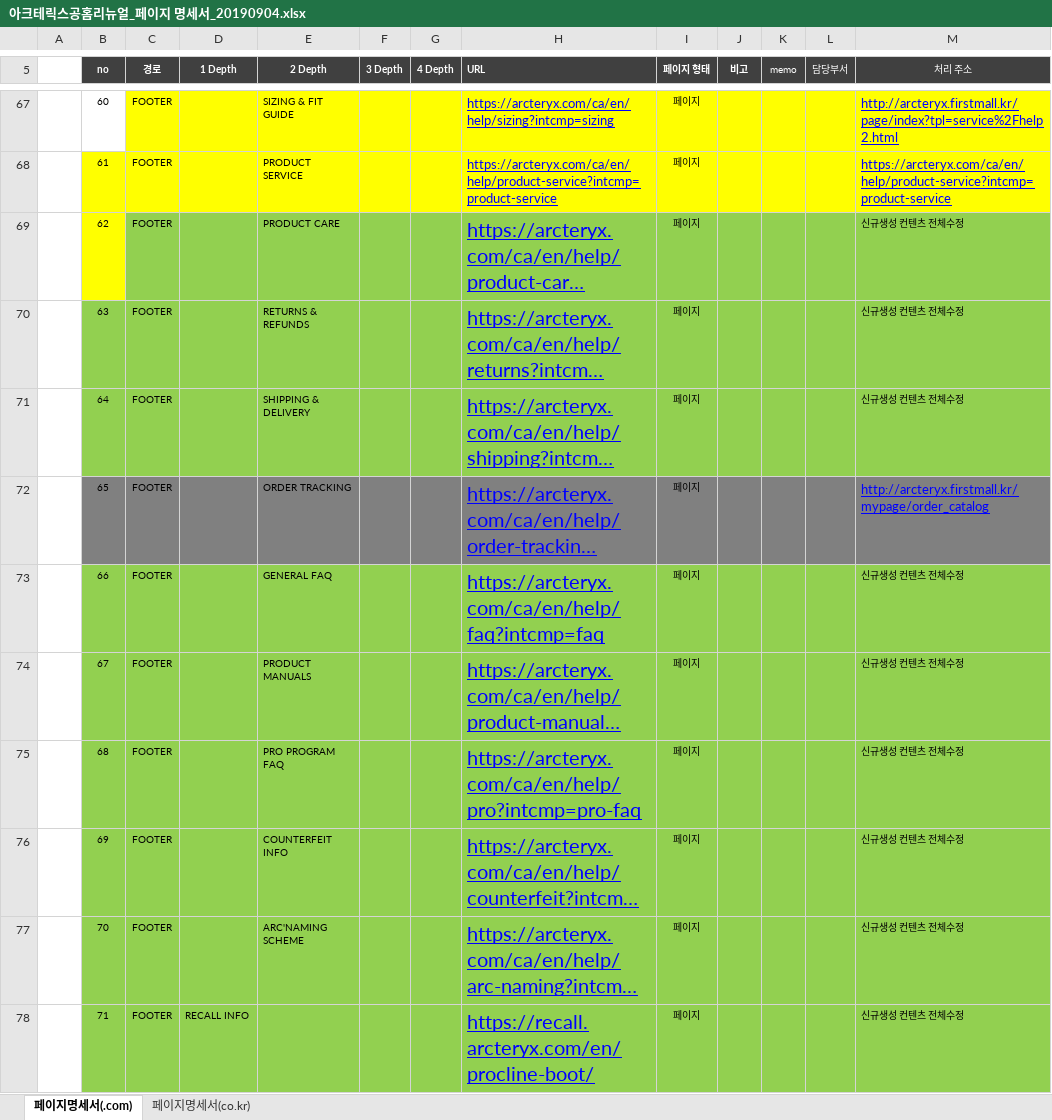
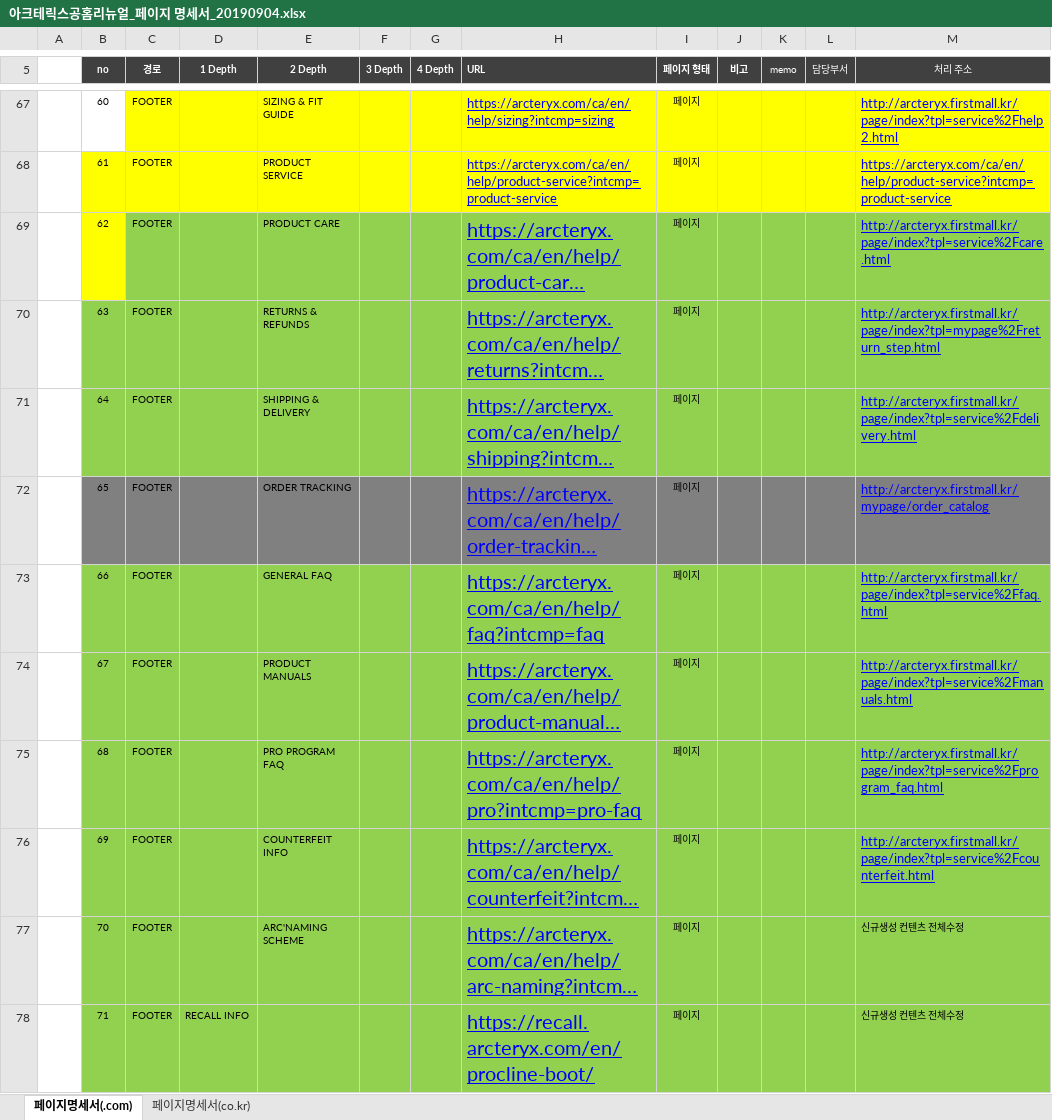
Before and after one commit to kuns0820/kuns, an Excel workbook: arcteryx/아크테릭스공홈리뉴얼_페이지 명세서_20190904.xlsx, sheet 페이지명세서(.com), drawn as a sheet; only a part is shown, gaps mark what is left out; long unchanged cells end in …; values as stored, in another font and other column widths than the file's, no borders; conditional formats not drawn; the diff names each change by its address in the sheet, - before the commit and + after, or states it on an @@ line.

```diff
--- a/arcteryx/아크테릭스공홈리뉴얼_페이지 명세서_20190904.xlsx (sheet 페이지명세서(.com))
+++ b/arcteryx/아크테릭스공홈리뉴얼_페이지 명세서_20190904.xlsx (sheet 페이지명세서(.com))
-M69 (처리 주소): 신규생성 컨텐츠 전체수정
+M69 (처리 주소): http://arcteryx.firstmall.kr/page/index?tpl=service%2Fcare.html
@@ M69:M71 underline: off → on, text colour: black → #0000FF, text size: larger @@
-M70 (처리 주소): 신규생성 컨텐츠 전체수정
+M70 (처리 주소): http://arcteryx.firstmall.kr/page/index?tpl=mypage%2Freturn_step.html
-M71 (처리 주소): 신규생성 컨텐츠 전체수정
+M71 (처리 주소): http://arcteryx.firstmall.kr/page/index?tpl=service%2Fdelivery.html
-M73 (처리 주소): 신규생성 컨텐츠 전체수정
+M73 (처리 주소): http://arcteryx.firstmall.kr/page/index?tpl=service%2Ffaq.html
@@ M73:M76 underline: off → on, text colour: black → #0000FF, text size: larger @@
-M74 (처리 주소): 신규생성 컨텐츠 전체수정
+M74 (처리 주소): http://arcteryx.firstmall.kr/page/index?tpl=service%2Fmanuals.html
-M75 (처리 주소): 신규생성 컨텐츠 전체수정
+M75 (처리 주소): http://arcteryx.firstmall.kr/page/index?tpl=service%2Fprogram_faq.html
-M76 (처리 주소): 신규생성 컨텐츠 전체수정
+M76 (처리 주소): http://arcteryx.firstmall.kr/page/index?tpl=service%2Fcounterfeit.html
```
Also changed, not shown: charts or pictures, 2 other files.
